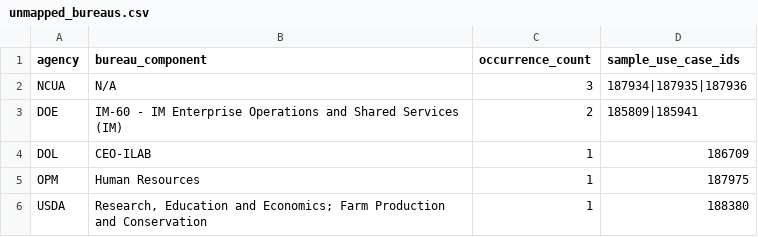
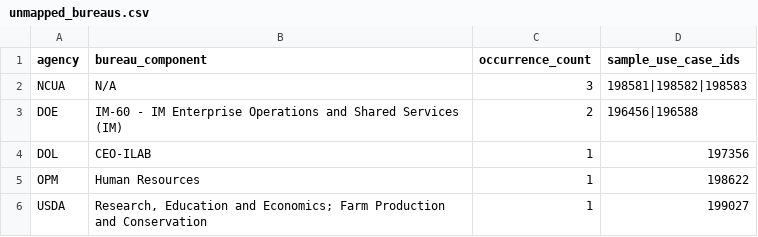
Before and after one commit to michaeleboyce/federal-ai-platform, a CSV file: 2025-aia-use-case-inventory/audit/unmapped_bureaus.csv, drawn as a sheet.

```diff
--- a/2025-aia-use-case-inventory/audit/unmapped_bureaus.csv
+++ b/2025-aia-use-case-inventory/audit/unmapped_bureaus.csv
@@ -1,6 +1,6 @@
 agency,bureau_component,occurrence_count,sample_use_case_ids
-NCUA,N/A,3,187934|187935|187936
-DOE,IM-60 - IM Enterprise Operations and Shared Services (IM),2,185809|185941
-DOL,CEO-ILAB,1,186709
-OPM,Human Resources,1,187975
-USDA,"Research, Education and Economics; Farm Production and Conservation",1,188380
+NCUA,N/A,3,198581|198582|198583
+DOE,IM-60 - IM Enterprise Operations and Shared Services (IM),2,196456|196588
+DOL,CEO-ILAB,1,197356
+OPM,Human Resources,1,198622
+USDA,"Research, Education and Economics; Farm Production and Conservation",1,199027
```
Also changed, not shown: 2025-aia-use-case-inventory/audit/review_queue_products_unresolved.csv, 2025-aia-use-case-inventory/audit/year_match_queue.csv, 3 other files.
